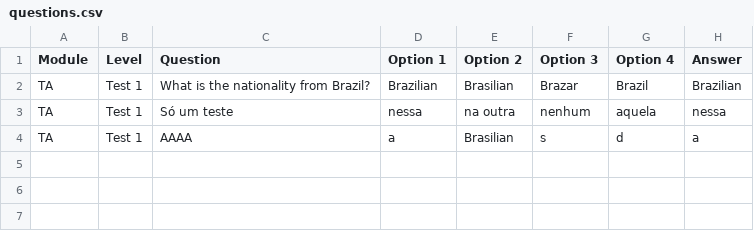
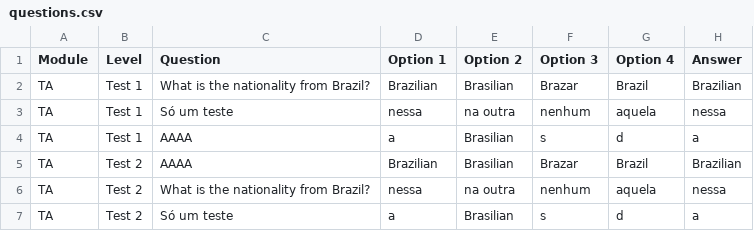
Before and after one commit to CaduNicodemo/English-game, a CSV file: questions.csv, drawn as a sheet; the diff names each change by its address in the sheet, - before the commit and + after, or states it on an @@ line.

Commit message:
Update questions.csv

```diff
--- a/questions.csv
+++ b/questions.csv
+row 5: TA | Test 2 | AAAA | Brazilian | Brasilian | Brazar | Brazil | Brazilian
+row 6: TA | Test 2 | What is the nationality from Brazil? | nessa | na outra | nenhum | aquela | nessa
+row 7: TA | Test 2 | Só um teste | a | Brasilian | s | d | a
```
